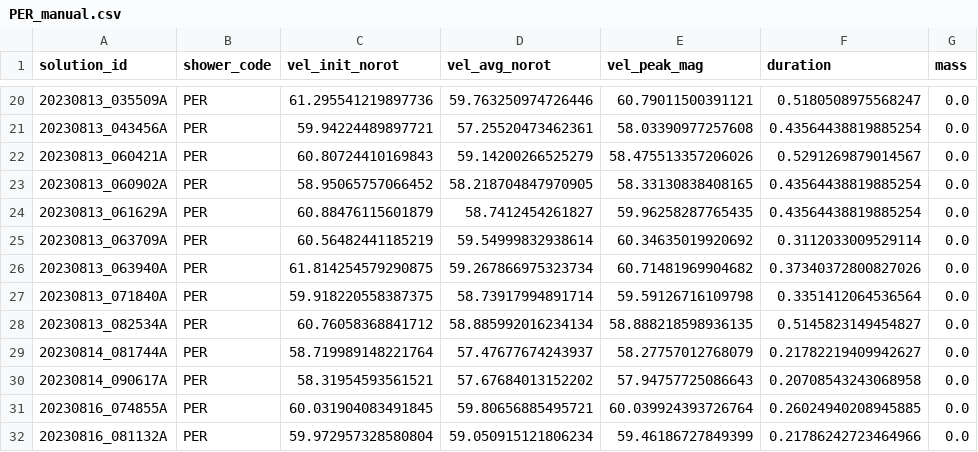
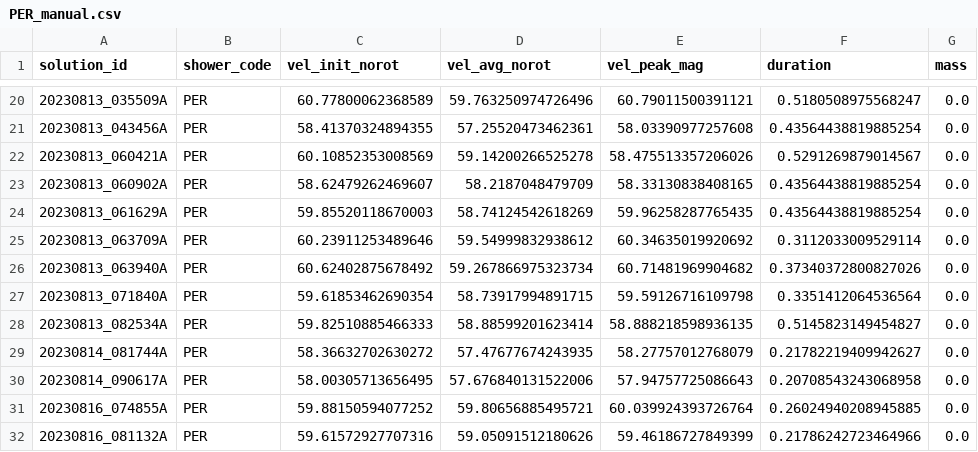
Before and after one commit to MaximilianVovk/WMPG-repoMAX, a CSV file: Code/PCA/manual_reduce/PER_manual.csv, drawn as a sheet; only a part is shown, gaps mark what is left out; the diff covers the shown part only; the diff names each change by its address in the sheet, - before the commit and + after, or states it on an @@ line.

```diff
--- a/Code/PCA/manual_reduce/PER_manual.csv
+++ b/Code/PCA/manual_reduce/PER_manual.csv
-C20 (vel_init_norot): 61.295541219897736
+C20 (vel_init_norot): 60.77800062368589
-D20 (vel_avg_norot): 59.763250974726446
+D20 (vel_avg_norot): 59.763250974726496
-C21 (vel_init_norot): 59.94224489897721
+C21 (vel_init_norot): 58.41370324894355
-C22 (vel_init_norot): 60.80724410169843
+C22 (vel_init_norot): 60.10852353008569
-D22 (vel_avg_norot): 59.14200266525279
+D22 (vel_avg_norot): 59.14200266525278
-C23 (vel_init_norot): 58.95065757066452
+C23 (vel_init_norot): 58.62479262469607
-D23 (vel_avg_norot): 58.218704847970905
+D23 (vel_avg_norot): 58.2187048479709
-C24 (vel_init_norot): 60.88476115601879
+C24 (vel_init_norot): 59.85520118670003
-D24 (vel_avg_norot): 58.7412454261827
+D24 (vel_avg_norot): 58.74124542618269
-C25 (vel_init_norot): 60.56482441185219
+C25 (vel_init_norot): 60.23911253489646
-D25 (vel_avg_norot): 59.54999832938614
+D25 (vel_avg_norot): 59.54999832938612
-C26 (vel_init_norot): 61.814254579290875
+C26 (vel_init_norot): 60.62402875678492
-C27 (vel_init_norot): 59.918220558387375
+C27 (vel_init_norot): 59.61853462690354
-D27 (vel_avg_norot): 58.73917994891714
+D27 (vel_avg_norot): 58.73917994891715
-C28 (vel_init_norot): 60.76058368841712
+C28 (vel_init_norot): 59.82510885466333
-D28 (vel_avg_norot): 58.885992016234134
+D28 (vel_avg_norot): 58.88599201623414
-C29 (vel_init_norot): 58.719989148221764
+C29 (vel_init_norot): 58.36632702630272
-D29 (vel_avg_norot): 57.47677674243937
+D29 (vel_avg_norot): 57.47677674243935
-C30 (vel_init_norot): 58.31954593561521
+C30 (vel_init_norot): 58.00305713656495
-D30 (vel_avg_norot): 57.67684013152202
+D30 (vel_avg_norot): 57.676840131522006
-C31 (vel_init_norot): 60.031904083491845
+C31 (vel_init_norot): 59.88150594077252
-C32 (vel_init_norot): 59.972957328580804
+C32 (vel_init_norot): 59.61572927707316
-D32 (vel_avg_norot): 59.050915121806234
+D32 (vel_avg_norot): 59.05091512180626
```
Also changed, not shown: 32 edited cells elsewhere in this file, 1 other file.
